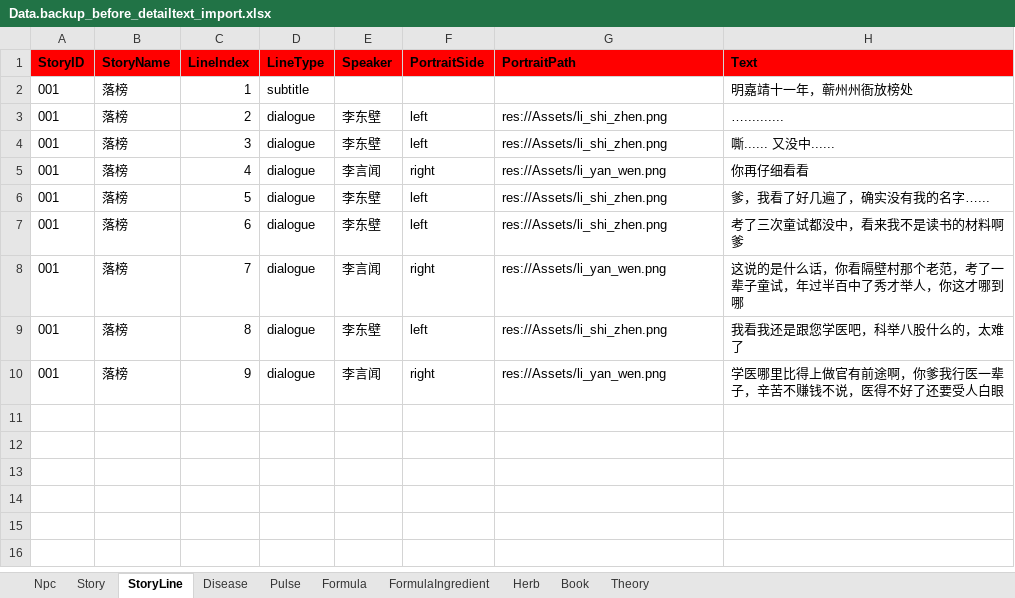
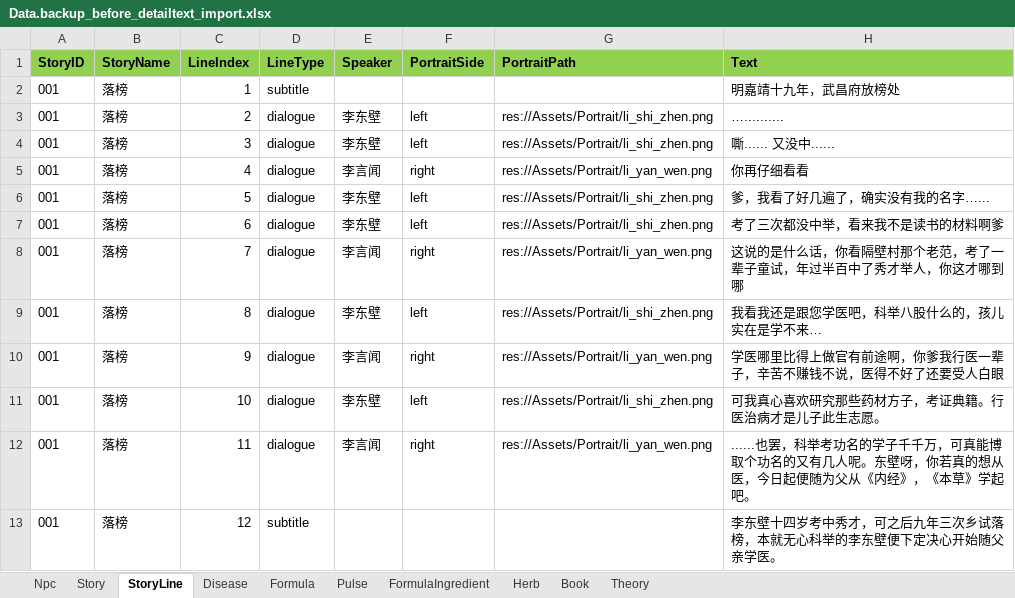
Before and after one commit to lqc19891229/Doctor, an Excel workbook: DataTables/Data.backup_before_detailtext_import.xlsx, sheet StoryLine, drawn as a sheet; values as stored, in another font and other column widths than the file's, no borders; the diff names each change by its address in the sheet, - before the commit and + after, or states it on an @@ line.

```diff
--- a/DataTables/Data.backup_before_detailtext_import.xlsx (sheet StoryLine)
+++ b/DataTables/Data.backup_before_detailtext_import.xlsx (sheet StoryLine)
@@ sheet tab order changed: Npc | Story | StoryLine | Disease | Formula | Pulse | FormulaIngredient | Herb | Book | Theory @@
-A1:H1 fill: #FF0000
+A1:H1 fill: #92D050
-H2 (Text): 明嘉靖十一年，蕲州州衙放榜处
+H2 (Text): 明嘉靖十九年，武昌府放榜处
-G3:G4 (PortraitPath): res://Assets/li_shi_zhen.png
+G3:G4 (PortraitPath): res://Assets/Portrait/li_shi_zhen.png
-G5 (PortraitPath): res://Assets/li_yan_wen.png
+G5 (PortraitPath): res://Assets/Portrait/li_yan_wen.png
-G6:G7 (PortraitPath): res://Assets/li_shi_zhen.png
+G6:G7 (PortraitPath): res://Assets/Portrait/li_shi_zhen.png
-H7 (Text): 考了三次童试都没中，看来我不是读书的材料啊爹
+H7 (Text): 考了三次都没中举，看来我不是读书的材料啊爹
-G8 (PortraitPath): res://Assets/li_yan_wen.png
+G8 (PortraitPath): res://Assets/Portrait/li_yan_wen.png
-G9 (PortraitPath): res://Assets/li_shi_zhen.png
+G9 (PortraitPath): res://Assets/Portrait/li_shi_zhen.png
-H9 (Text): 我看我还是跟您学医吧，科举八股什么的，太难了
+H9 (Text): 我看我还是跟您学医吧，科举八股什么的，孩儿实在是学不来…
-G10 (PortraitPath): res://Assets/li_yan_wen.png
+G10 (PortraitPath): res://Assets/Portrait/li_yan_wen.png
+row 11: 001 | 落榜 | 10 | dialogue | 李东壁 | left | res://Assets/Portrait/li_shi_zhen.png | 可我真心喜欢研究那些药材方子，考证典籍。行医治病才是儿子此生志愿。
+row 12: 001 | 落榜 | 11 | dialogue | 李言闻 | right | res://Assets/Portrait/li_yan_wen.png | ......也罢，科举考功名的学子千千万，可真能博取个功名的又有几人呢。东壁呀，你若真的想从医，今日起便随为父从《内经》，《本草》学起吧。
+row 13: 001 | 落榜 | 12 | subtitle |  |  |  | 李东壁十四岁考中秀才，可之后九年三次乡试落榜，本就无心科举的李东壁便下定决心开始随父亲学医。
```
Also changed, not shown: sheet Story, sheet Disease, sheet Book, sheet Theory, sheet Herb, sheet Formula, DataTables/Data.xlsx, DataTables/DetailText/剧情/001落榜.xlsx, 15 other files.
